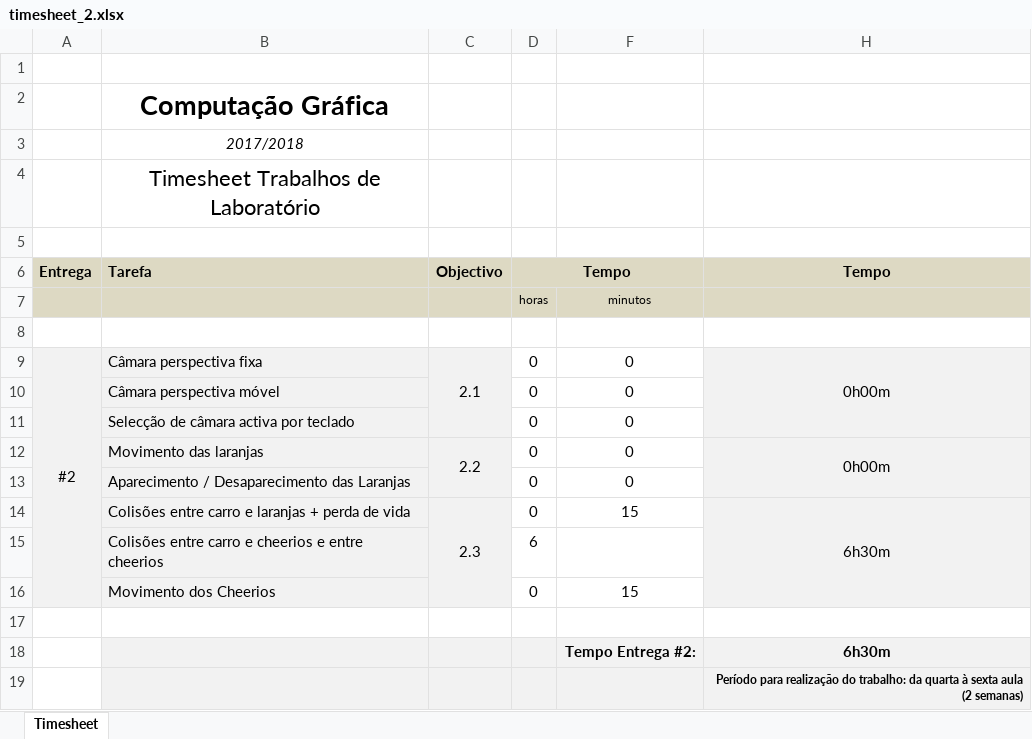
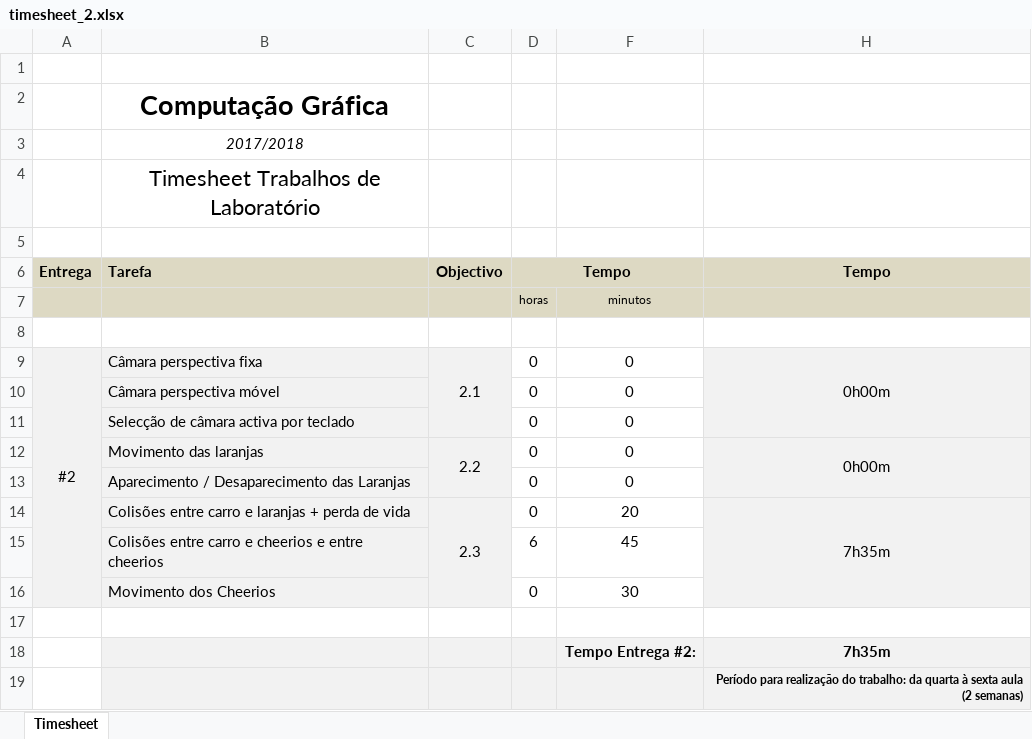
Before and after one commit to RicardoBrancas/LEIC, an Excel workbook: timesheet_2.xlsx, sheet Timesheet, drawn as a sheet; values as stored, in another font and other column widths than the file's, no borders; the diff names each change by its address in the sheet, - before the commit and + after, or states it on an @@ line.

Commit message:
Updated timesheet

```diff
--- a/timesheet_2.xlsx (sheet Timesheet)
+++ b/timesheet_2.xlsx (sheet Timesheet)
-F14: 15
+F14: 20
-H14 (Tempo): 6h30m
+H14 (Tempo): 7h35m
-F15: (empty)
+F15: 45
-F16: 15
+F16: 30
-H18 (Tempo): 6h30m
+H18 (Tempo): 7h35m
```
Also changed, not shown: hidden cells.
